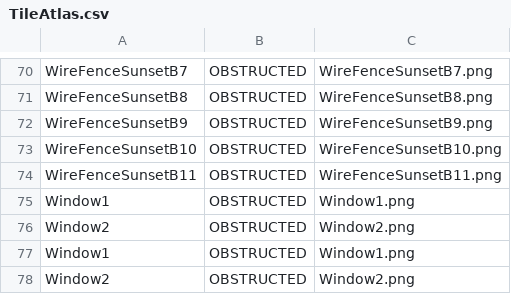
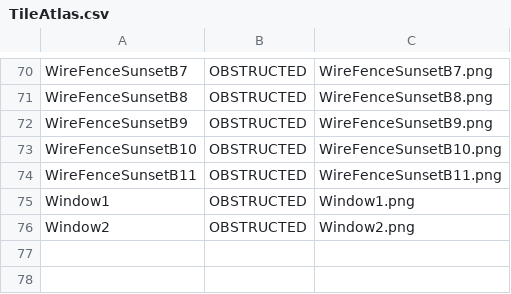
Before and after one commit to twofacedflora/Down-The-Plumeria-Lane, a CSV file: resources/TileAtlas.csv, drawn as a sheet; only a part is shown, gaps mark what is left out.

```diff
--- a/resources/TileAtlas.csv
+++ b/resources/TileAtlas.csv
@@ -76,3 +76 @@ Window1,OBSTRUCTED,Window1.png,
 Window2,OBSTRUCTED,Window2.png,
-Window1,OBSTRUCTED,Window1.png,
-Window2,OBSTRUCTED,Window2.png,
```
Also changed, not shown: 7 other files.
